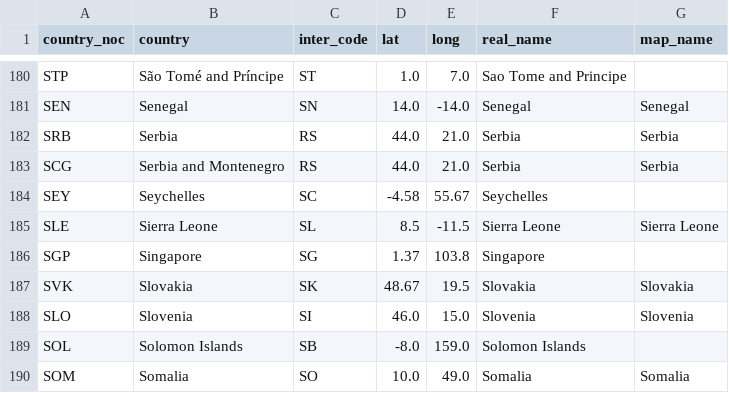
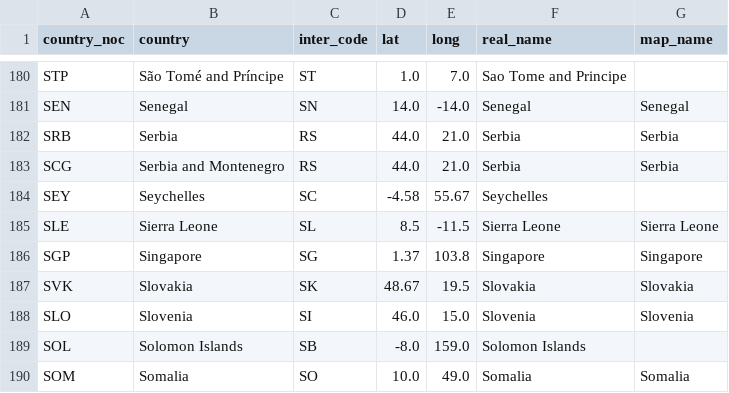
Before and after one commit to nralibera/madagascar_is_not_only_a_movie, a CSV file: Data/Olympics_Country.csv, drawn as a sheet; only a part is shown, gaps mark what is left out.

Commit message:
Add singapore

```diff
--- a/Data/Olympics_Country.csv
+++ b/Data/Olympics_Country.csv
@@ -185,3 +185,3 @@ SEY,Seychelles,SC,-4.58,55.67,Seychelles,
 SLE,Sierra Leone,SL,8.5,-11.5,Sierra Leone,Sierra Leone
-SGP,Singapore,SG,1.37,103.8,Singapore,
+SGP,Singapore,SG,1.37,103.8,Singapore,Singapore
 SVK,Slovakia,SK,48.67,19.5,Slovakia,Slovakia
```
Also changed, not shown: 4 other files.
